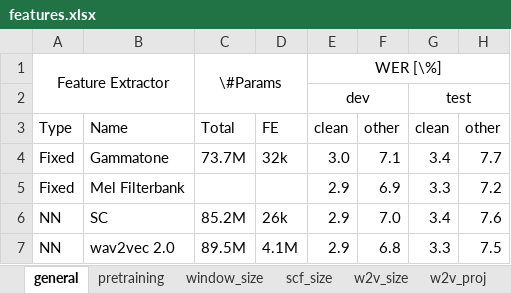
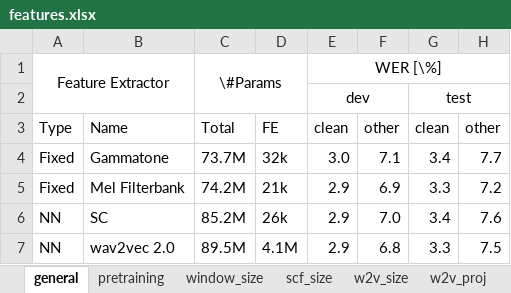
Before and after one commit to vieting/2023_interspeech_features, an Excel workbook: tables/features.xlsx, sheet general, drawn as a sheet; values as stored, in another font and other column widths than the file's, no borders; the diff names each change by its address in the sheet, - before the commit and + after, or states it on an @@ line.

Commit message:
small text updates, mel params in table 1

```diff
--- a/tables/features.xlsx (sheet general)
+++ b/tables/features.xlsx (sheet general)
-C5: (empty)
+C5: 74.2M
-D5: (empty)
+D5: 21k
```
Also changed, not shown: 2 other files.
